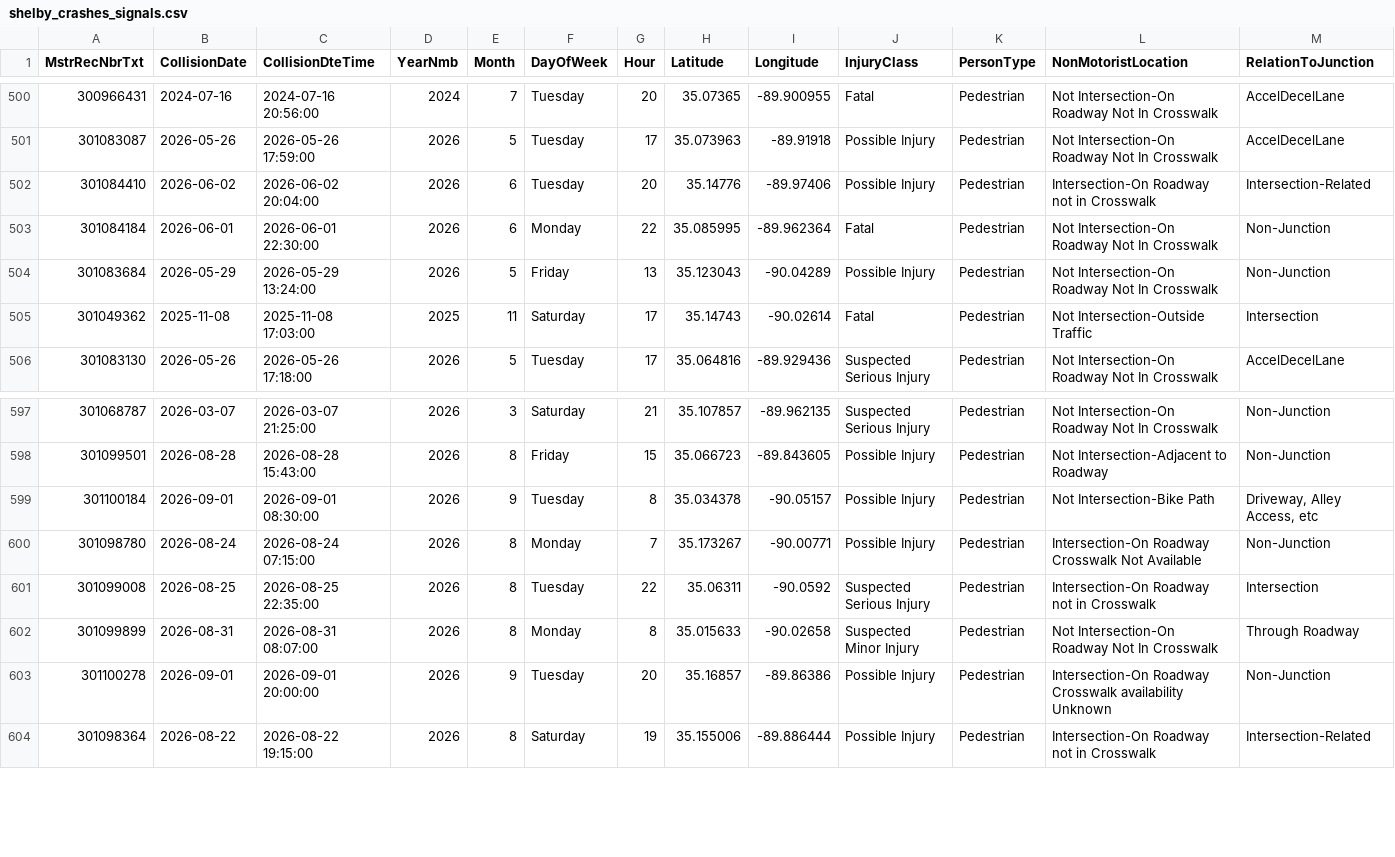
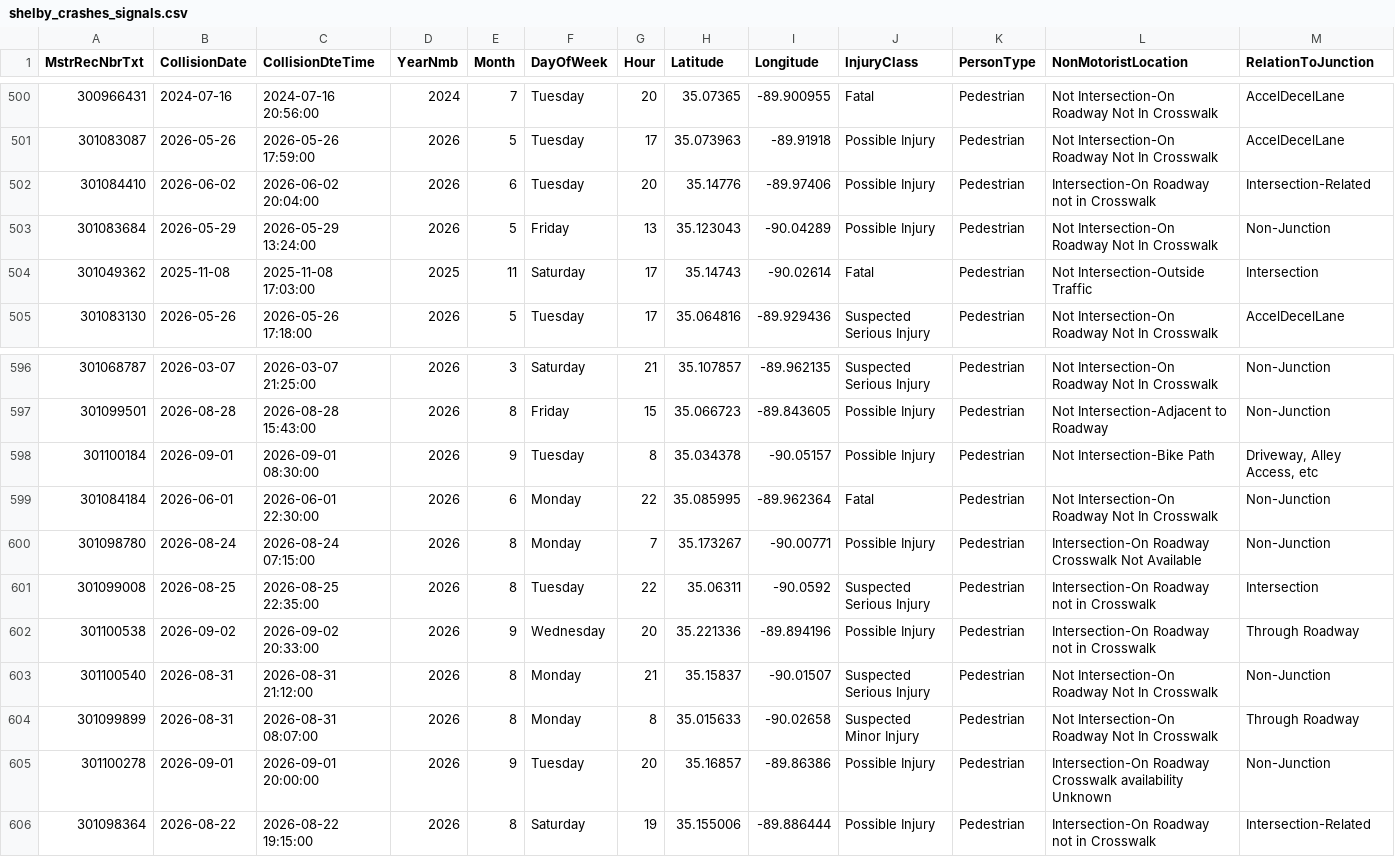
Before and after one commit to sdesai25unc/Memphis-Pedestrian-Incident-Context-Visualizer, a CSV file: data/processed/shelby_crashes_signals.csv, drawn as a sheet; only a part is shown, gaps mark what is left out; rows hold the shown columns only; the diff names each change by its address in the sheet, - before the commit and + after, or states it on an @@ line.

```diff
--- a/data/processed/shelby_crashes_signals.csv
+++ b/data/processed/shelby_crashes_signals.csv
@@ row 503 moved to row 599: 301084184 @@
+row 602: 301100538 | 2026-09-02 | 2026-09-02 20:33:00 | 2026 | 9 | Wednesday | 20 | 35.221336 | -89.894196 | Possible Injury | Pedestrian | Intersection-On Roadway not in Crosswalk | Through Roadway
+row 603: 301100540 | 2026-08-31 | 2026-08-31 21:12:00 | 2026 | 8 | Monday | 21 | 35.15837 | -90.01507 | Suspected Serious Injury | Pedestrian | Not Intersection-On Roadway Not In Crosswalk | Non-Junction
```
Also changed, not shown: data/processed/shelby_crashes_classified.csv, data/processed/shelby_crashes_classified_seg.csv, 16 other files.
